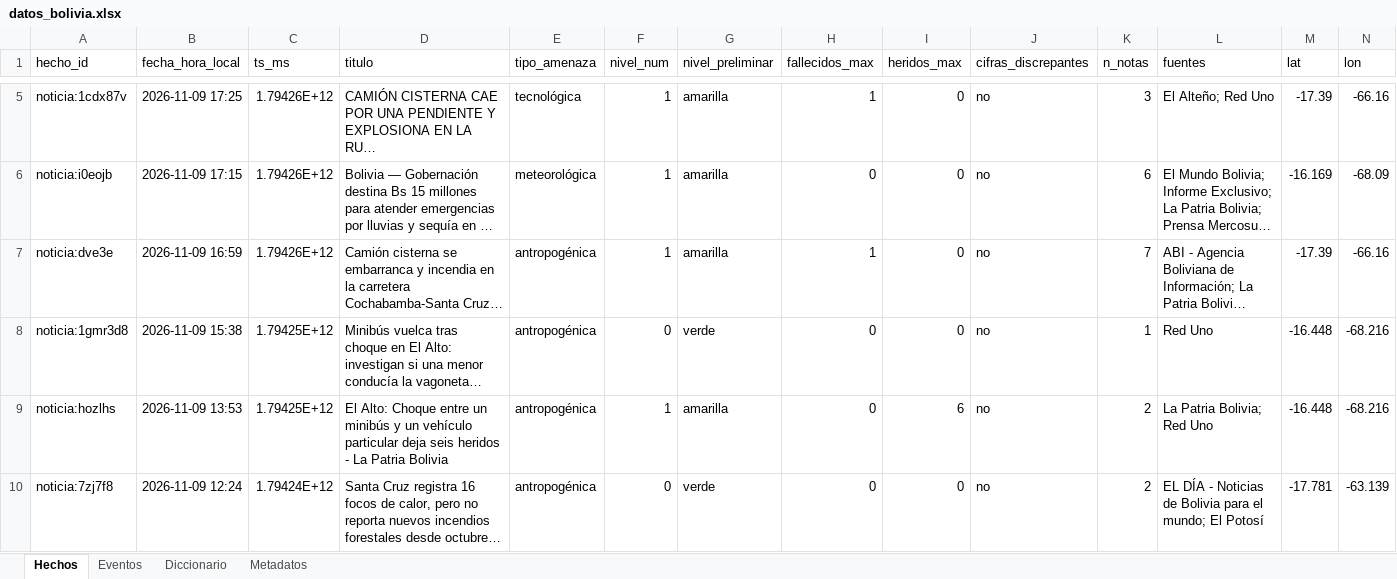
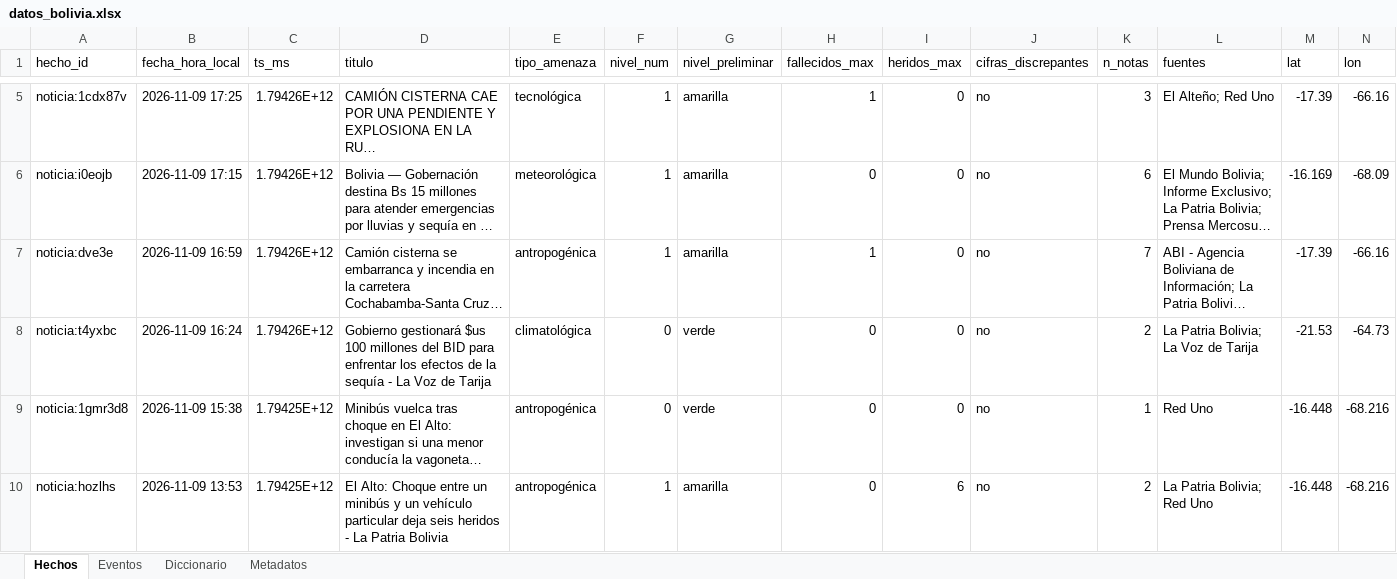
Before and after one commit to micangelarcangel-lang/sala-situacion-bolivia, an Excel workbook: docs/datos/datos_bolivia.xlsx, sheet Hechos, drawn as a sheet; only a part is shown, gaps mark what is left out; the shorter side is filled out with more unchanged rows; long unchanged cells end in …; values as stored, in another font and other column widths than the file's, no borders; rows hold the shown columns only; the diff covers the shown part only; the diff names each change by its address in the sheet, - before the commit and + after, or states it on an @@ line.

```diff
--- a/docs/datos/datos_bolivia.xlsx (sheet Hechos)
+++ b/docs/datos/datos_bolivia.xlsx (sheet Hechos)
+row 8: noticia:t4yxbc | 2026-11-09 16:24 | 1.79426E+12 | Gobierno gestionará $us 100 millones del BID para enfrentar los efectos de la sequía - La Voz de Tarija | climatológica | 0 | verde | 0 | 0 | no | 2 | La Patria Bolivia; La Voz de Tarija | -21.53 | -64.73
```
Also changed, not shown: 1 added row, 3 removed rows and 14 edited cells elsewhere in this sheet, sheet Eventos, sheet Metadatos, 28 other files.
